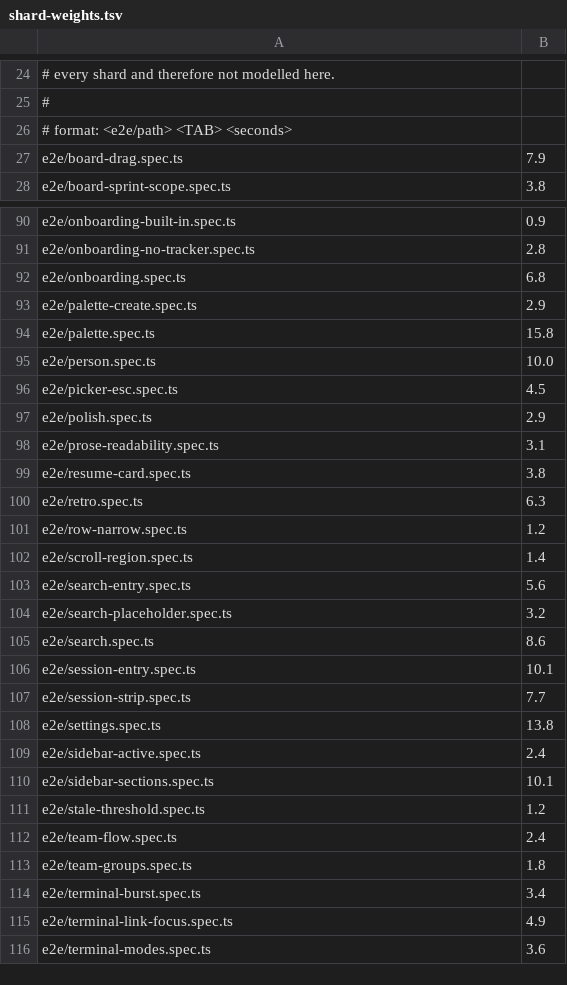
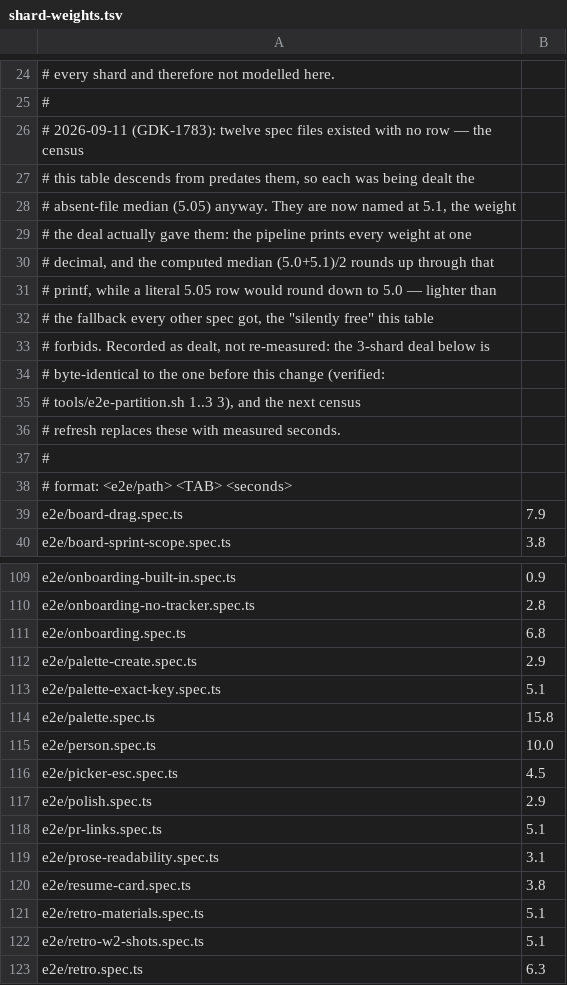
Before and after one commit to midagedev/gadak, a TSV file: e2e/shard-weights.tsv, drawn as a sheet; only a part is shown, gaps mark what is left out; the shorter side is filled out with more unchanged rows; the diff covers the shown part only; the diff names each change by its address in the sheet, - before the commit and + after, or states it on an @@ line.

Commit message:
tests: rotation at 64 KiB, a seeded v44→head migration gate, every live table documented, e2e headers and shard weights, mobile in the DOM sweeps (GDK-1782, GDK-1783, GDK-1785, GDK-1786, GDK-1764, GDK-1776)

```diff
--- a/e2e/shard-weights.tsv
+++ b/e2e/shard-weights.tsv
+row 26: # 2026-09-11 (GDK-1783): twelve spec files existed with no row — the census
+row 27: # this table descends from predates them, so each was being dealt the
+row 28: # absent-file median (5.05) anyway. They are now named at 5.1, the weight
+row 29: # the deal actually gave them: the pipeline prints every weight at one
+row 30: # decimal, and the computed median (5.0+5.1)/2 rounds up through that
+row 31: # printf, while a literal 5.05 row would round down to 5.0 — lighter than
+row 32: # the fallback every other spec got, the "silently free" this table
+row 33: # forbids. Recorded as dealt, not re-measured: the 3-shard deal below is
+row 34: # byte-identical to the one before this change (verified:
+row 35: # tools/e2e-partition.sh 1..3 3), and the next census
+row 36: # refresh replaces these with measured seconds.
+row 37: #
+row 113: e2e/palette-exact-key.spec.ts | 5.1
+row 118: e2e/pr-links.spec.ts | 5.1
+row 121: e2e/retro-materials.spec.ts | 5.1
+row 122: e2e/retro-w2-shots.spec.ts | 5.1
```
Also changed, not shown: 8 added rows elsewhere in this file, 20 other files.
